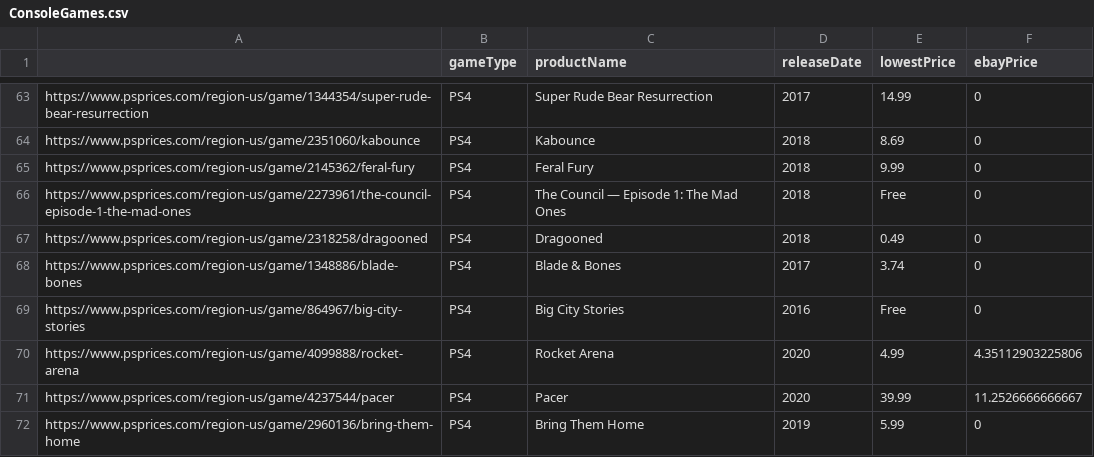
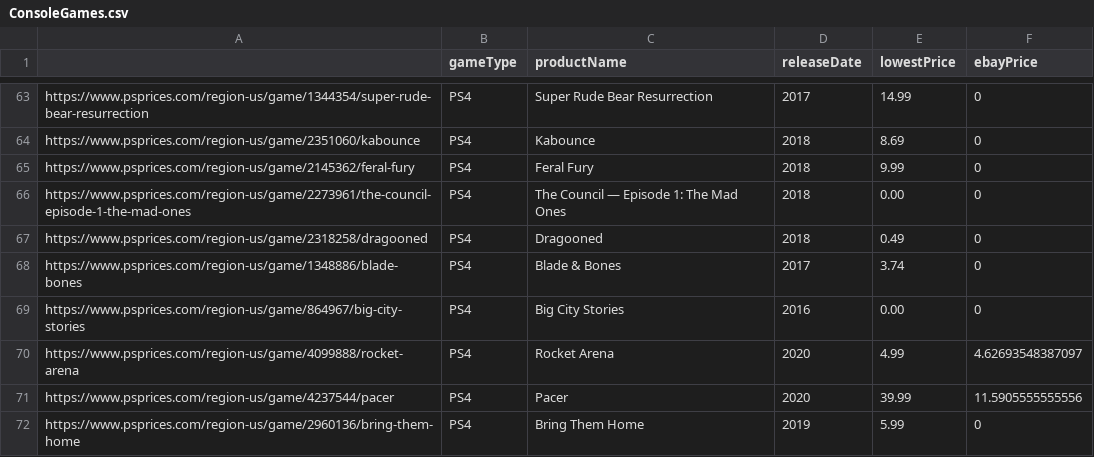
Before and after one commit to Wurmie04/Video_Game_Discounts, a CSV file: ConsoleGames.csv, drawn as a sheet; only a part is shown, gaps mark what is left out; the diff covers the shown part only.

```diff
--- a/ConsoleGames.csv
+++ b/ConsoleGames.csv
@@ -65,8 +65,8 @@
 "https://www.psprices.com/region-us/game/2145362/feral-fury","PS4","Feral Fury","2018","9.99",0
-"https://www.psprices.com/region-us/game/2273961/the-council-episode-1-the-mad-ones","PS4","The Council — Episode 1: The Mad Ones","2018","Free",0
+"https://www.psprices.com/region-us/game/2273961/the-council-episode-1-the-mad-ones","PS4","The Council — Episode 1: The Mad Ones","2018","0.00",0
 "https://www.psprices.com/region-us/game/2318258/dragooned","PS4","Dragooned","2018","0.49",0
 "https://www.psprices.com/region-us/game/1348886/blade-bones","PS4","Blade & Bones","2017","3.74",0
-"https://www.psprices.com/region-us/game/864967/big-city-stories","PS4","Big City Stories","2016","Free",0
-"https://www.psprices.com/region-us/game/4099888/rocket-arena","PS4","Rocket Arena","2020","4.99",4.35112903225806
-"https://www.psprices.com/region-us/game/4237544/pacer","PS4","Pacer","2020","39.99",11.2526666666667
+"https://www.psprices.com/region-us/game/864967/big-city-stories","PS4","Big City Stories","2016","0.00",0
+"https://www.psprices.com/region-us/game/4099888/rocket-arena","PS4","Rocket Arena","2020","4.99",4.62693548387097
+"https://www.psprices.com/region-us/game/4237544/pacer","PS4","Pacer","2020","39.99",11.5905555555556
 "https://www.psprices.com/region-us/game/2960136/bring-them-home","PS4","Bring Them Home","2019","5.99",0
```
Also changed, not shown: 24 edited cells elsewhere in this file.
